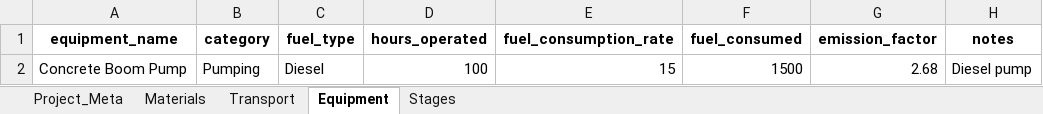
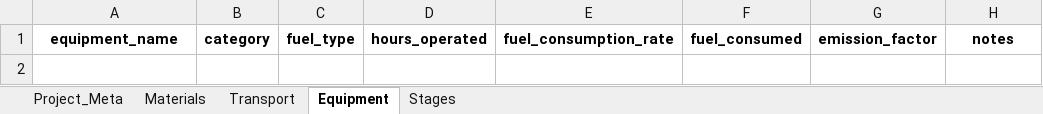
Before and after one commit to Dibyanshu-2005/embodied-carbon-digital-twin, an Excel workbook: static/templates/Concrete_Twin_Template.xlsx, sheet Equipment, drawn as a sheet; values as stored, in another font and other column widths than the file's, no borders; the diff names each change by its address in the sheet, - before the commit and + after, or states it on an @@ line.

```diff
--- a/static/templates/Concrete_Twin_Template.xlsx (sheet Equipment)
+++ b/static/templates/Concrete_Twin_Template.xlsx (sheet Equipment)
-row 2: Concrete Boom Pump | Pumping | Diesel | 100 | 15 | 1500 | 2.68 | Diesel pump
```
Also changed, not shown: sheet Materials, sheet Project_Meta, sheet Transport, sheet Stages, sample_data/Concrete_Construction_Log.xlsx, sample_data/IITB_Academic_Block_Concrete_Log.xlsx, 12 other files.
